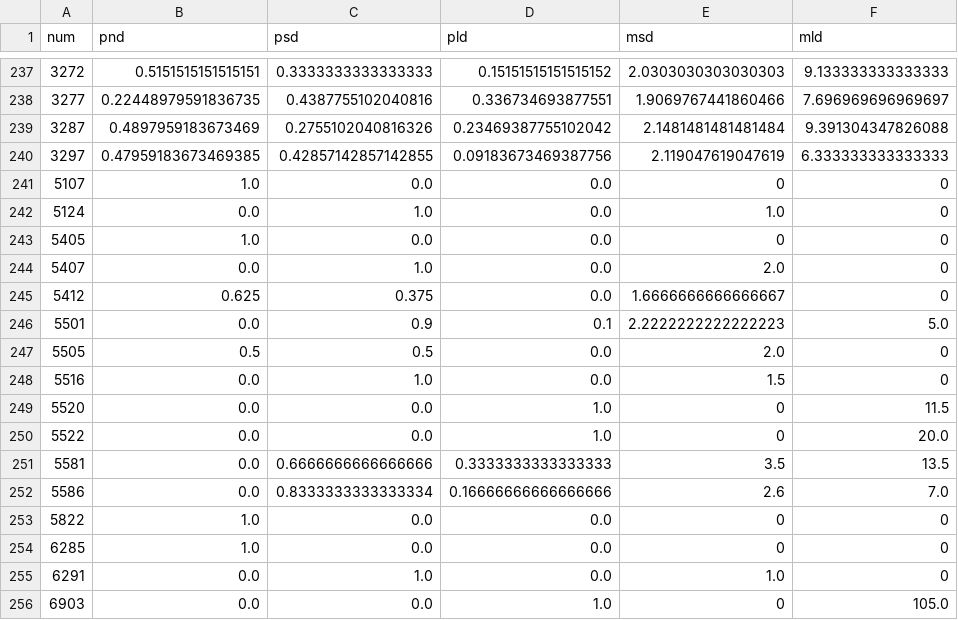
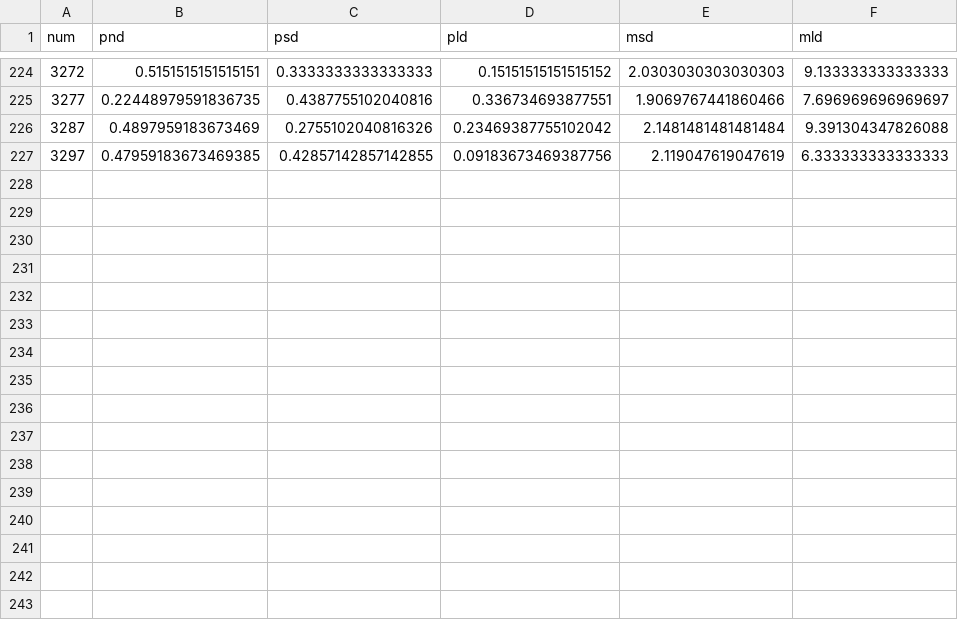
Before and after one commit to GoldenWanGila/Collage-Project, a CSV file: prediction/outputs/Changhua.csv, drawn as a sheet; only a part is shown, gaps mark what is left out; the diff covers the shown part only; the diff names each change by its address in the sheet, - before the commit and + after, or states it on an @@ line.

```diff
--- a/prediction/outputs/Changhua.csv
+++ b/prediction/outputs/Changhua.csv
-row 241: 5107 | 1.0 | 0.0 | 0.0 | 0 | 0
-row 242: 5124 | 0.0 | 1.0 | 0.0 | 1.0 | 0
-row 243: 5405 | 1.0 | 0.0 | 0.0 | 0 | 0
-row 244: 5407 | 0.0 | 1.0 | 0.0 | 2.0 | 0
-row 245: 5412 | 0.625 | 0.375 | 0.0 | 1.6666666666666667 | 0
-row 246: 5501 | 0.0 | 0.9 | 0.1 | 2.2222222222222223 | 5.0
-row 247: 5505 | 0.5 | 0.5 | 0.0 | 2.0 | 0
-row 248: 5516 | 0.0 | 1.0 | 0.0 | 1.5 | 0
-row 249: 5520 | 0.0 | 0.0 | 1.0 | 0 | 11.5
-row 250: 5522 | 0.0 | 0.0 | 1.0 | 0 | 20.0
-row 251: 5581 | 0.0 | 0.6666666666666666 | 0.3333333333333333 | 3.5 | 13.5
-row 252: 5586 | 0.0 | 0.8333333333333334 | 0.16666666666666666 | 2.6 | 7.0
-row 253: 5822 | 1.0 | 0.0 | 0.0 | 0 | 0
-row 254: 6285 | 1.0 | 0.0 | 0.0 | 0 | 0
-row 255: 6291 | 0.0 | 1.0 | 0.0 | 1.0 | 0
-row 256: 6903 | 0.0 | 0.0 | 1.0 | 0 | 105.0
```
Also changed, not shown: 13 removed rows elsewhere in this file, prediction/outputs/Fengyuan.csv, prediction/outputs/Taichung.csv, 2 other files.
